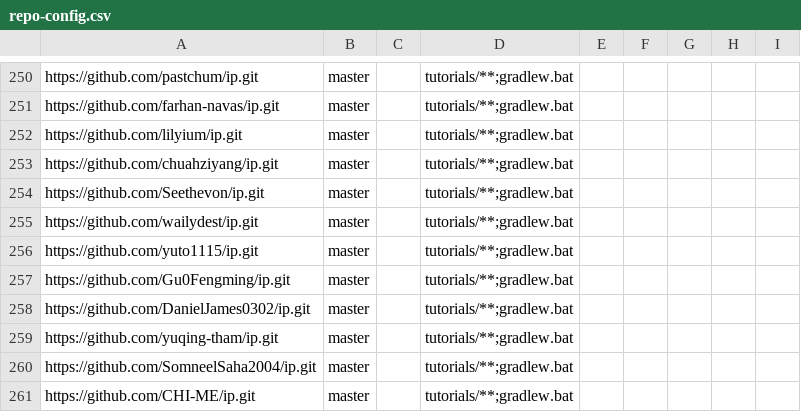
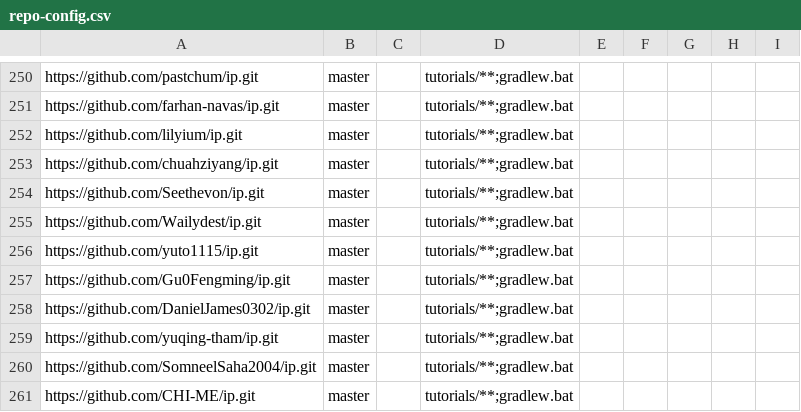
Before and after one commit to nus-cs2103-AY2425S2/ip-dashboard, a CSV file: configs/repo-config.csv, drawn as a sheet; only a part is shown, gaps mark what is left out.

```diff
--- a/configs/repo-config.csv
+++ b/configs/repo-config.csv
@@ -254,3 +254,3 @@ https://github.com/chuahziyang/ip.git,master,,tutorials/**;gradlew.bat,,,,,
 https://github.com/Seethevon/ip.git,master,,tutorials/**;gradlew.bat,,,,,
-https://github.com/wailydest/ip.git,master,,tutorials/**;gradlew.bat,,,,,
+https://github.com/Wailydest/ip.git,master,,tutorials/**;gradlew.bat,,,,,
 https://github.com/yuto1115/ip.git,master,,tutorials/**;gradlew.bat,,,,,
```
Also changed, not shown: configs/author-config.csv.
